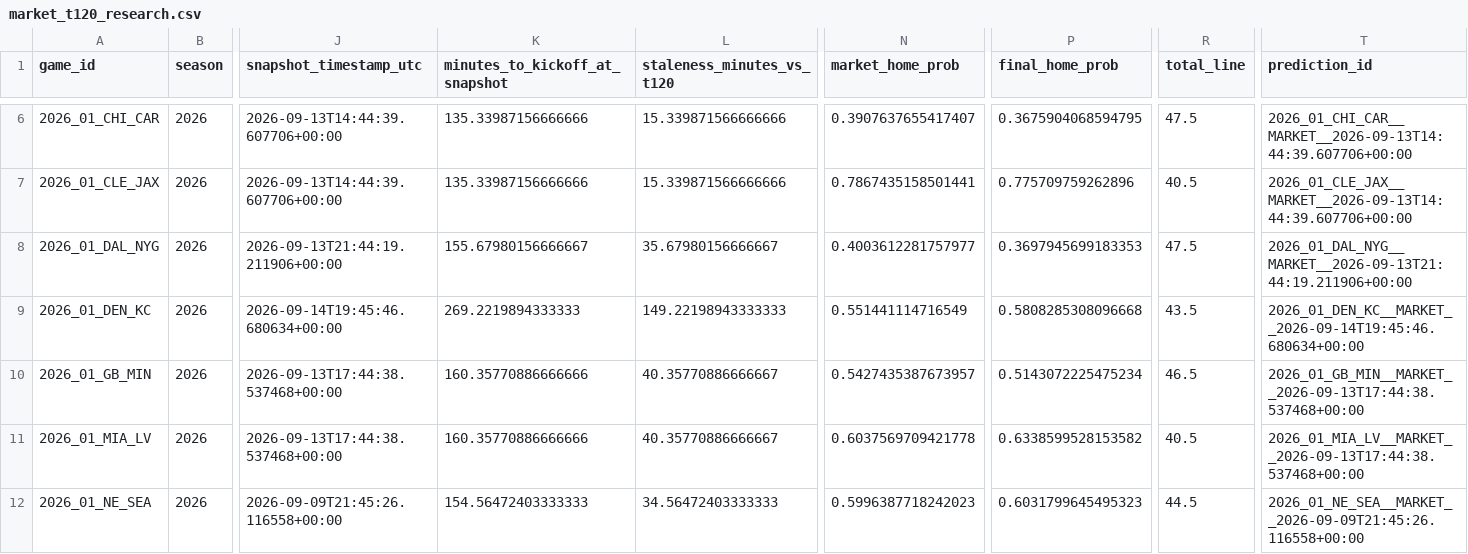
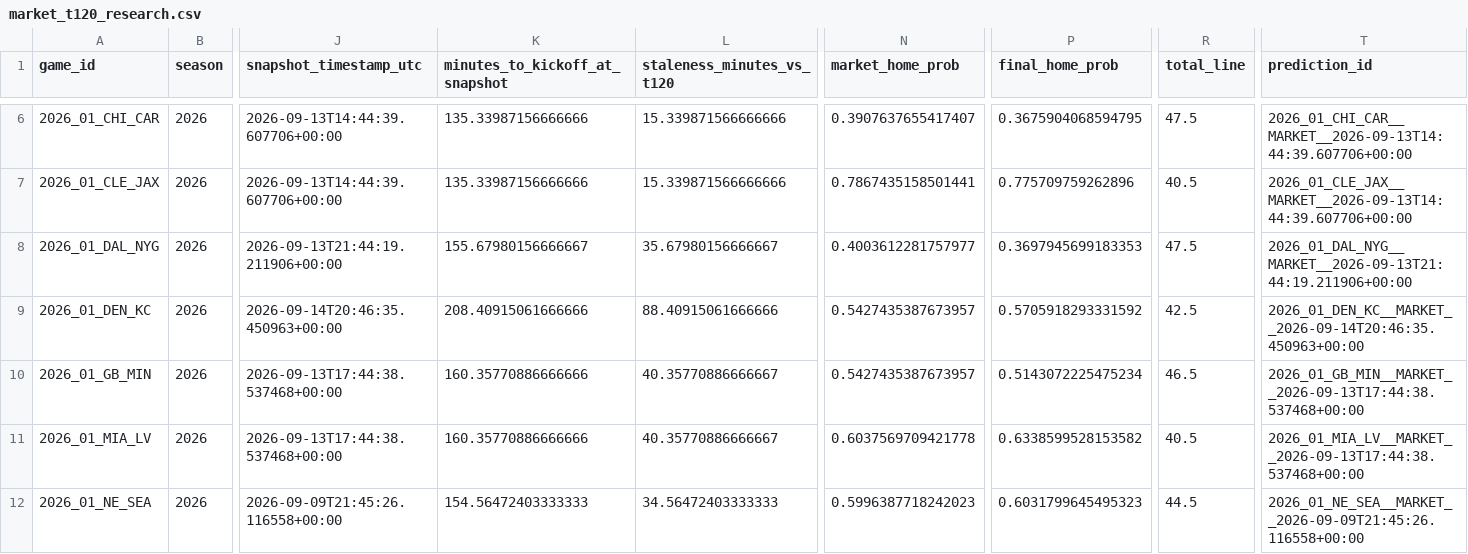
Before and after one commit to levine26/nfl-forecast-model, a CSV file: outputs/market_t120_research.csv, drawn as a sheet; only a part is shown, gaps mark what is left out; the diff names each change by its address in the sheet, - before the commit and + after, or states it on an @@ line.

```diff
--- a/outputs/market_t120_research.csv
+++ b/outputs/market_t120_research.csv
-J9 (snapshot_timestamp_utc): 2026-09-14T19:45:46.680634+00:00
+J9 (snapshot_timestamp_utc): 2026-09-14T20:46:35.450963+00:00
-K9 (minutes_to_kickoff_at_snapshot): 269.2219894333333
+K9 (minutes_to_kickoff_at_snapshot): 208.40915061666666
-L9 (staleness_minutes_vs_t120): 149.22198943333333
+L9 (staleness_minutes_vs_t120): 88.40915061666666
-N9 (market_home_prob): 0.551441114716549
+N9 (market_home_prob): 0.5427435387673957
-P9 (final_home_prob): 0.5808285308096668
+P9 (final_home_prob): 0.5705918293331592
-R9 (total_line): 43.5
+R9 (total_line): 42.5
-T9 (prediction_id): 2026_01_DEN_KC__MARKET__2026-09-14T19:45:46.680634+00:00
+T9 (prediction_id): 2026_01_DEN_KC__MARKET__2026-09-14T20:46:35.450963+00:00
```
Also changed, not shown: outputs/this_week.csv, 2 other files.
